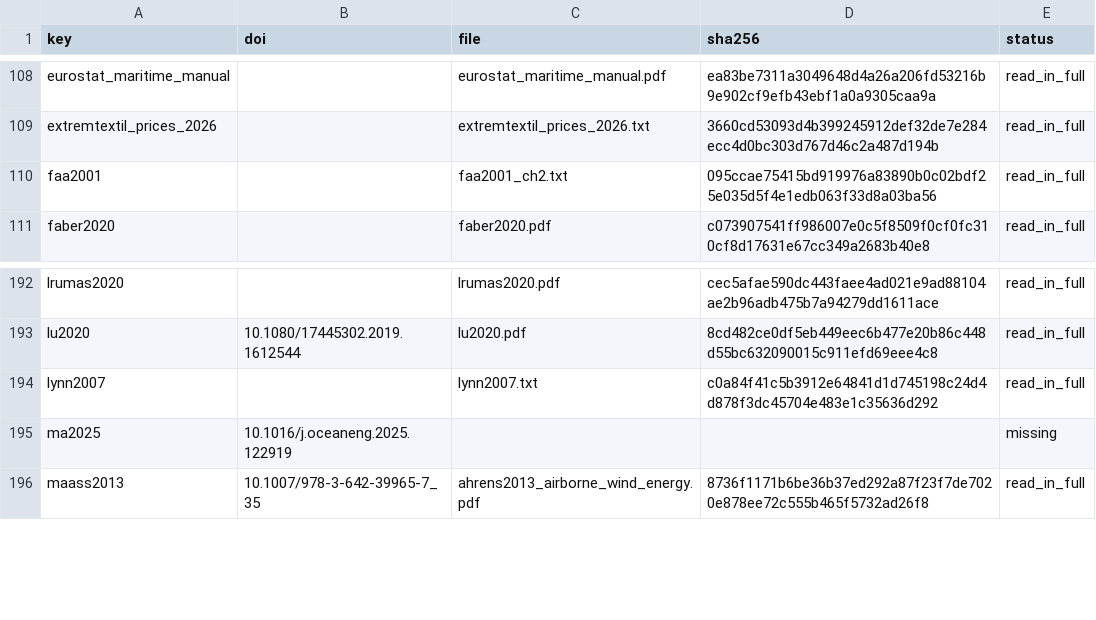
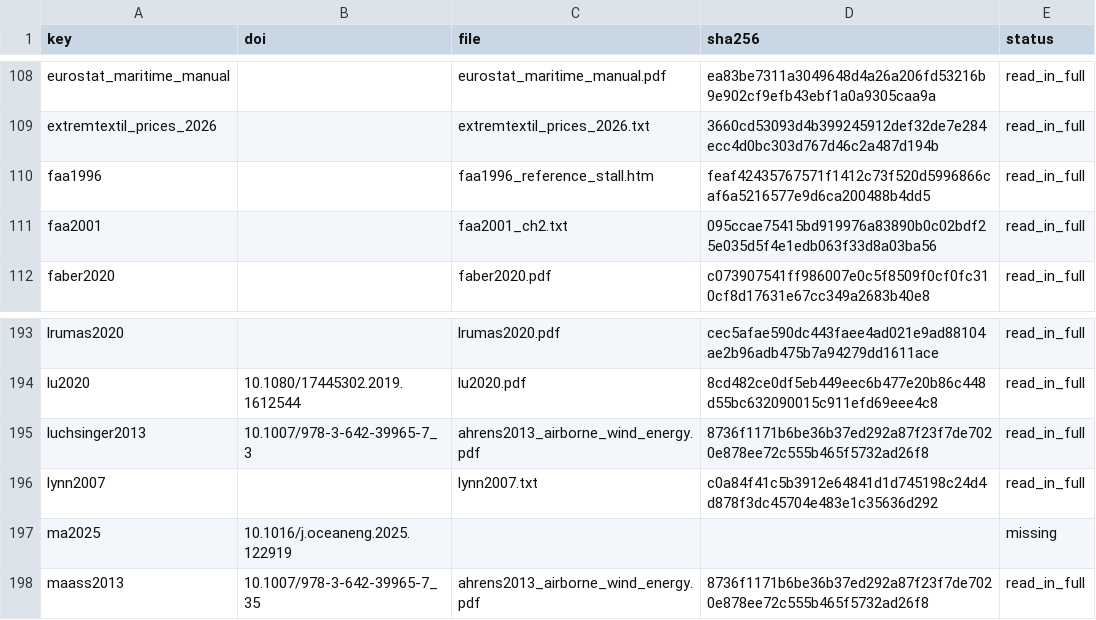
Before and after one commit to 1-Bart-1/WindShipOpt.jl, a CSV file: paper/sources.csv, drawn as a sheet; only a part is shown, gaps mark what is left out.

```diff
--- a/paper/sources.csv
+++ b/paper/sources.csv
@@ -109,2 +109,3 @@ eurostat_maritime_manual,,eurostat_maritime_manual.pdf,ea83be7311a3049648d4a26a2
 extremtextil_prices_2026,,extremtextil_prices_2026.txt,3660cd53093d4b399245912def32de7e284ecc4d0bc303d767d46c2a487d194b,read_in_full
+faa1996,,faa1996_reference_stall.htm,feaf42435767571f1412c73f520d5996866caf6a5216577e9d6ca200488b4dd5,read_in_full
 faa2001,,faa2001_ch2.txt,095ccae75415bd919976a83890b0c02bdf25e035d5f4e1edb063f33d8a03ba56,read_in_full
@@ -193,2 +194,3 @@ lrumas2020,,lrumas2020.pdf,cec5afae590dc443faee4ad021e9ad88104ae2b96adb475b7a942
 lu2020,10.1080/17445302.2019.1612544,lu2020.pdf,8cd482ce0df5eb449eec6b477e20b86c448d55bc632090015c911efd69eee4c8,read_in_full
+luchsinger2013,10.1007/978-3-642-39965-7_3,ahrens2013_airborne_wind_energy.pdf,8736f1171b6be36b37ed292a87f23f7de7020e878ee72c555b465f5732ad26f8,read_in_full
 lynn2007,,lynn2007.txt,c0a84f41c5b3912e64841d1d745198c24d4d878f3dc45704e483e1c35636d292,read_in_full
```
Also changed, not shown: 2 other files.
